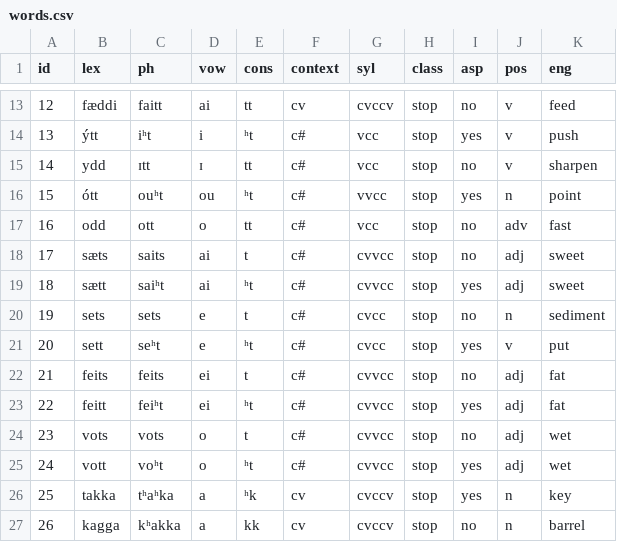
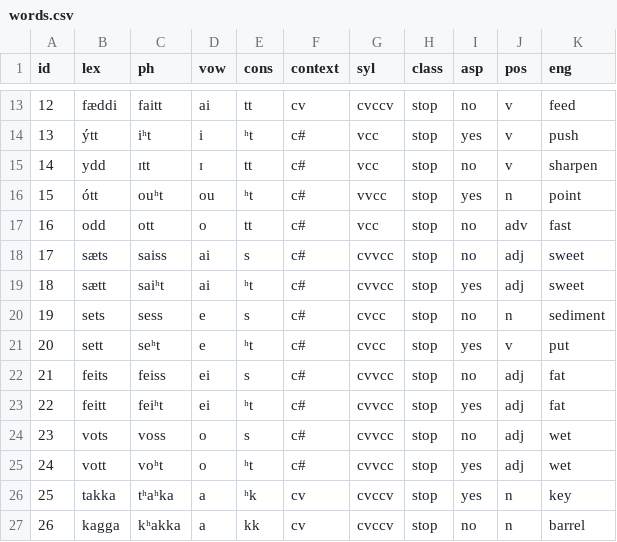
Before and after one commit to stefanocoretta/ma-thesis-york, a CSV file: data/words.csv, drawn as a sheet; only a part is shown, gaps mark what is left out.

Commit message:
fix

```diff
--- a/data/words.csv
+++ b/data/words.csv
@@ -17,9 +17,9 @@ id,lex,ph,vow,cons,context,syl,class,asp,pos,eng
 16,odd,ott,o,tt,c#,vcc,stop,no,adv,fast
-17,sæts,saits,ai,t,c#,cvvcc,stop,no,adj,sweet
+17,sæts,saiss,ai,s,c#,cvvcc,stop,no,adj,sweet
 18,sætt,saiʰt,ai,ʰt,c#,cvvcc,stop,yes,adj,sweet
-19,sets,sets,e,t,c#,cvcc,stop,no,n,sediment
+19,sets,sess,e,s,c#,cvcc,stop,no,n,sediment
 20,sett,seʰt,e,ʰt,c#,cvcc,stop,yes,v,put
-21,feits,feits,ei,t,c#,cvvcc,stop,no,adj,fat
+21,feits,feiss,ei,s,c#,cvvcc,stop,no,adj,fat
 22,feitt,feiʰt,ei,ʰt,c#,cvvcc,stop,yes,adj,fat
-23,vots,vots,o,t,c#,cvvcc,stop,no,adj,wet
+23,vots,voss,o,s,c#,cvvcc,stop,no,adj,wet
 24,vott,voʰt,o,ʰt,c#,cvvcc,stop,yes,adj,wet
```
